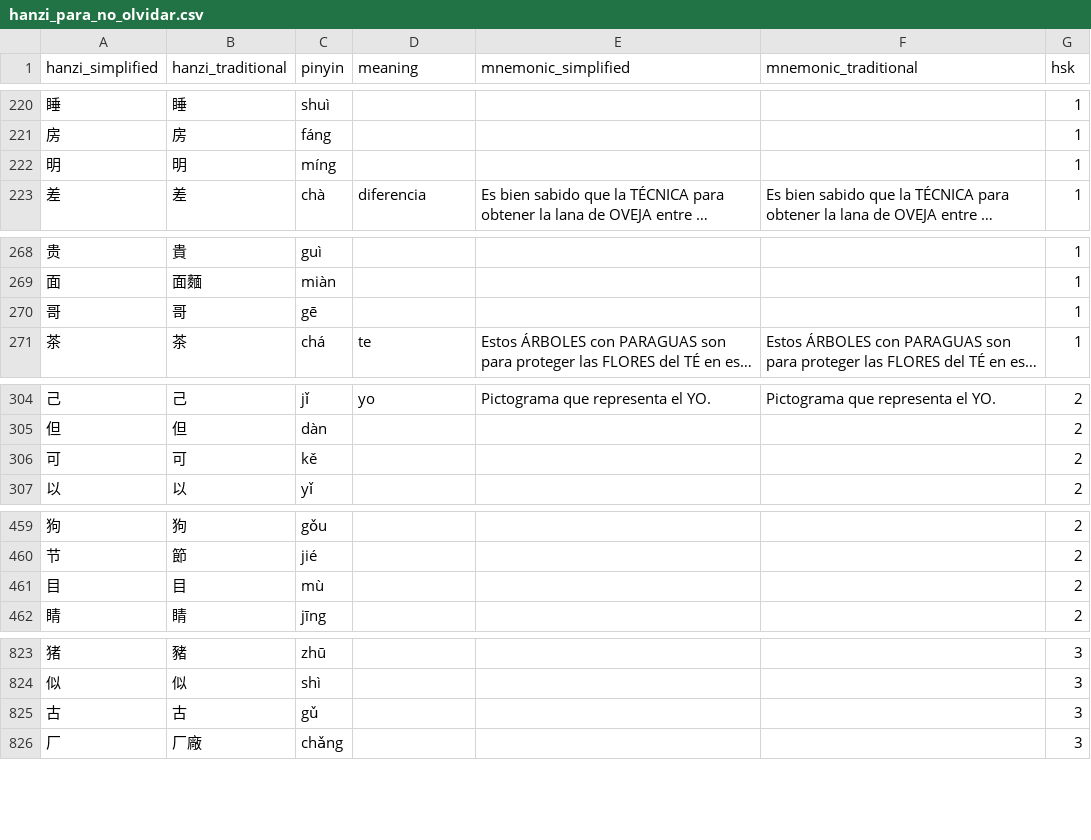
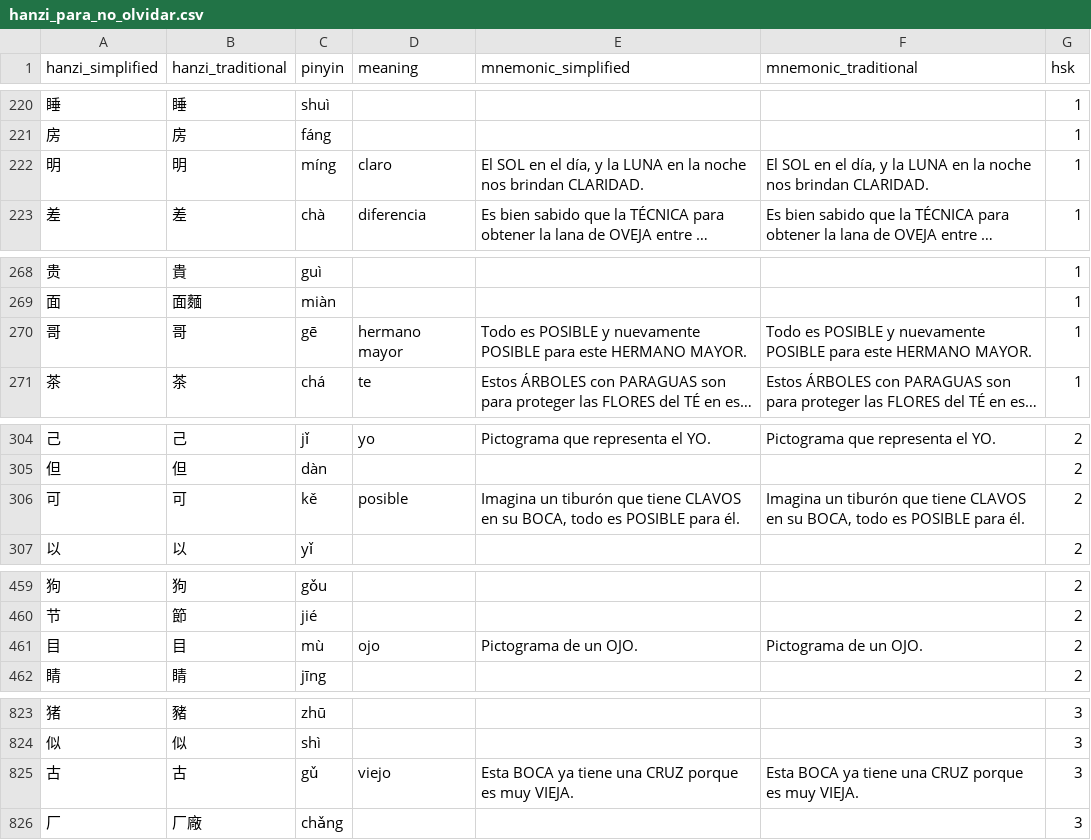
Before and after one commit to dabi886/hanzi-para-no-olvidar, a CSV file: hanzi_para_no_olvidar.csv, drawn as a sheet; only a part is shown, gaps mark what is left out; long unchanged cells end in …; the diff covers the shown part only; the diff names each change by its address in the sheet, - before the commit and + after, or states it on an @@ line.

```diff
--- a/hanzi_para_no_olvidar.csv
+++ b/hanzi_para_no_olvidar.csv
-D222 (meaning): (empty)
+D222 (meaning): claro
-E222 (mnemonic_simplified): (empty)
+E222 (mnemonic_simplified): El SOL en el día, y la LUNA en la noche nos brindan CLARIDAD.
-F222 (mnemonic_traditional): (empty)
+F222 (mnemonic_traditional): El SOL en el día, y la LUNA en la noche nos brindan CLARIDAD.
-D270 (meaning): (empty)
+D270 (meaning): hermano mayor
-E270 (mnemonic_simplified): (empty)
+E270 (mnemonic_simplified): Todo es POSIBLE y nuevamente POSIBLE para este HERMANO MAYOR.
-F270 (mnemonic_traditional): (empty)
+F270 (mnemonic_traditional): Todo es POSIBLE y nuevamente POSIBLE para este HERMANO MAYOR.
-D306 (meaning): (empty)
+D306 (meaning): posible
-E306 (mnemonic_simplified): (empty)
+E306 (mnemonic_simplified): Imagina un tiburón que tiene CLAVOS en su BOCA, todo es POSIBLE para él.
-F306 (mnemonic_traditional): (empty)
+F306 (mnemonic_traditional): Imagina un tiburón que tiene CLAVOS en su BOCA, todo es POSIBLE para él.
-D461 (meaning): (empty)
+D461 (meaning): ojo
-E461 (mnemonic_simplified): (empty)
+E461 (mnemonic_simplified): Pictograma de un OJO.
-F461 (mnemonic_traditional): (empty)
+F461 (mnemonic_traditional): Pictograma de un OJO.
-D825 (meaning): (empty)
+D825 (meaning): viejo
-E825 (mnemonic_simplified): (empty)
+E825 (mnemonic_simplified): Esta BOCA ya tiene una CRUZ porque es muy VIEJA.
-F825 (mnemonic_traditional): (empty)
+F825 (mnemonic_traditional): Esta BOCA ya tiene una CRUZ porque es muy VIEJA.
```
Also changed, not shown: 1 added row and 47 edited cells elsewhere in this file.
